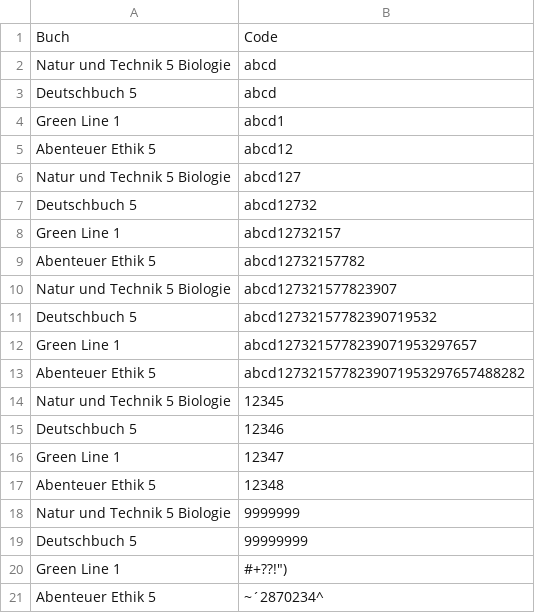
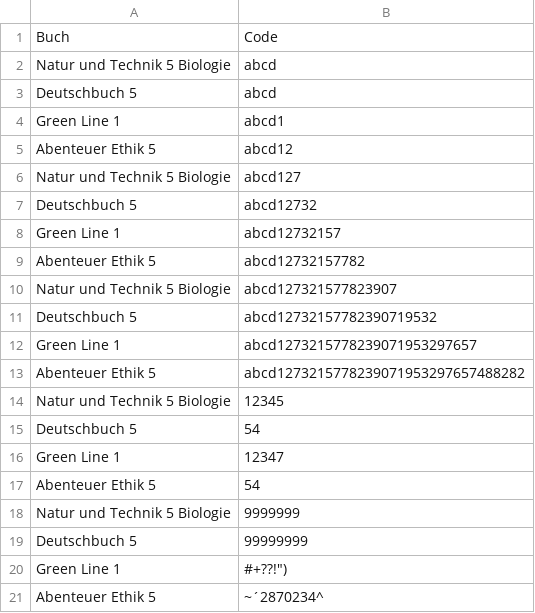
Before and after one commit to DerLehrer/ebookLizenzOrganisation, a CSV file: beispieldateien/codes.csv, drawn as a sheet.

```diff
--- a/beispieldateien/codes.csv
+++ b/beispieldateien/codes.csv
@@ -14,5 +14,5 @@ Abenteuer Ethik 5;abcd1273215778239071953297657488282
 Natur und Technik 5 Biologie ;12345
-Deutschbuch 5;12346
+Deutschbuch 5;54
 Green Line 1;12347
-Abenteuer Ethik 5;12348
+Abenteuer Ethik 5;54
 Natur und Technik 5 Biologie ;9999999
```
Also changed, not shown: 50 other files.
